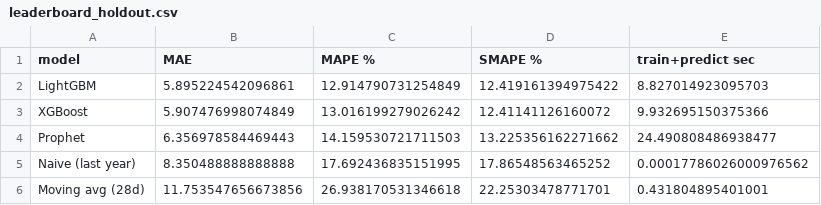
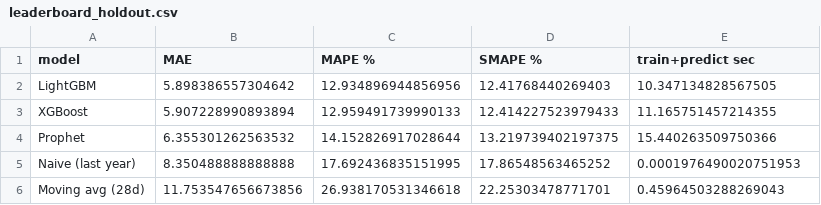
Before and after one commit to kinzaamjad35-dev/sales-forecaster, a CSV file: models/leaderboard_holdout.csv, drawn as a sheet.

```diff
--- a/models/leaderboard_holdout.csv
+++ b/models/leaderboard_holdout.csv
@@ -1,6 +1,6 @@
 model,MAE,MAPE %,SMAPE %,train+predict sec
-LightGBM,5.895224542096861,12.914790731254849,12.419161394975422,8.827014923095703
-XGBoost,5.907476998074849,13.016199279026242,12.41141126160072,9.932695150375366
-Prophet,6.356978584469443,14.159530721711503,13.225356162271662,24.490808486938477
-Naive (last year),8.350488888888888,17.692436835151995,17.86548563465252,0.00017786026000976562
-Moving avg (28d),11.753547656673856,26.938170531346618,22.25303478771701,0.431804895401001
+LightGBM,5.898386557304642,12.934896944856956,12.41768440269403,10.347134828567505
+XGBoost,5.907228990893894,12.959491739990133,12.414227523979433,11.165751457214355
+Prophet,6.355301262563532,14.152826917028644,13.219739402197375,15.440263509750366
+Naive (last year),8.350488888888888,17.692436835151995,17.86548563465252,0.0001976490020751953
+Moving avg (28d),11.753547656673856,26.938170531346618,22.25303478771701,0.45964503288269043
```
Also changed, not shown: models/cv_folds.csv, models/cv_summary.csv, 25 other files.
